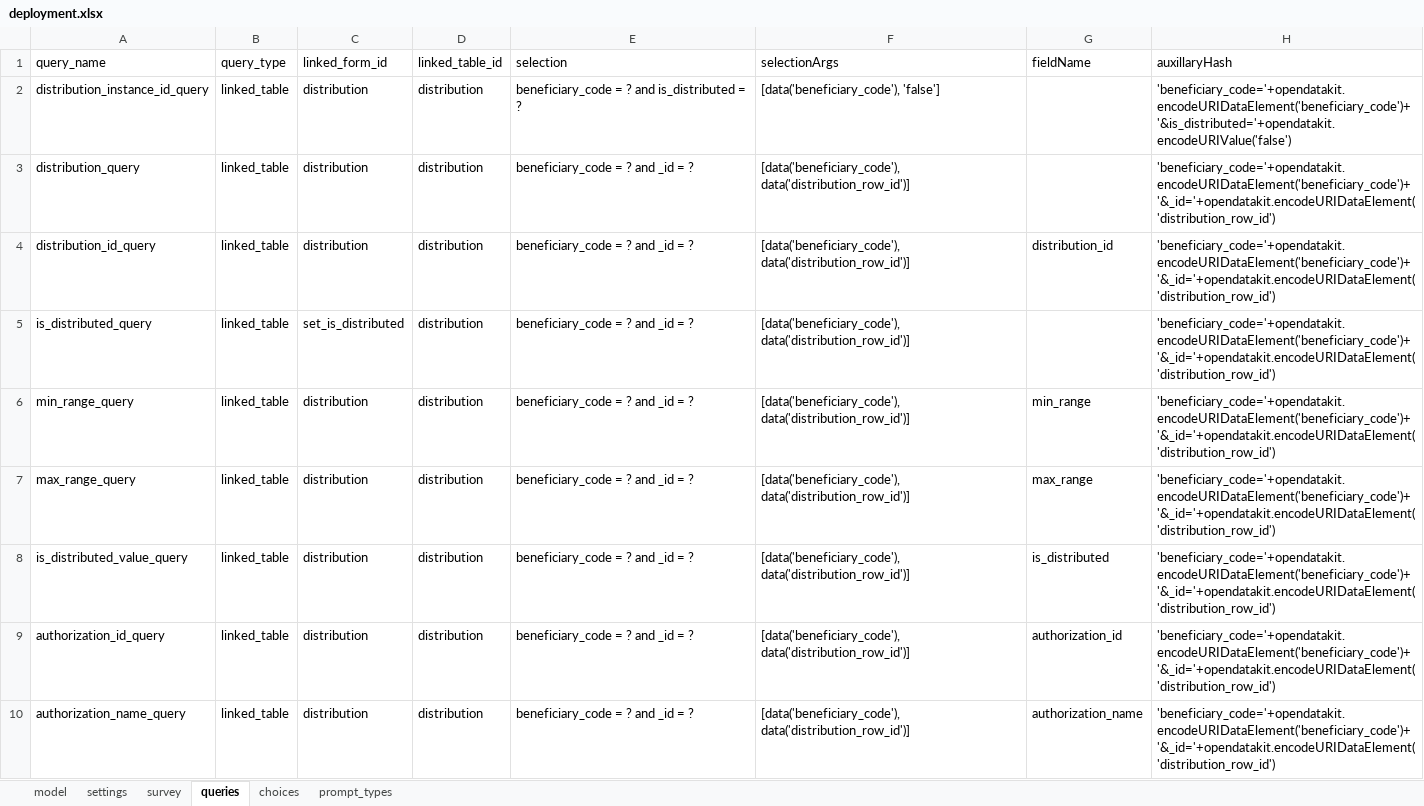
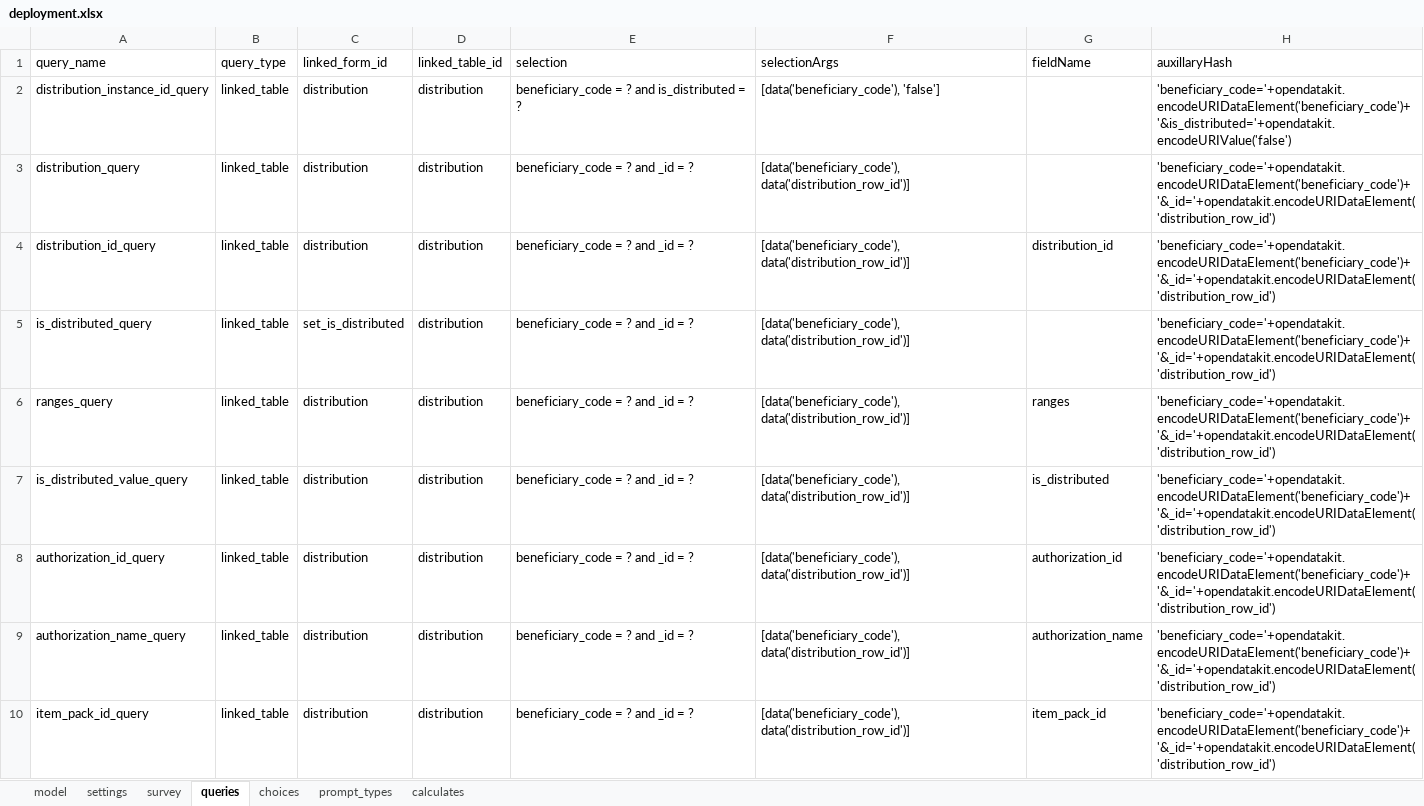
Before and after one commit to odk-x/app-designer, an Excel workbook: app/config/tables/deployment/forms/deployment/deployment.xlsx, sheet queries, drawn as a sheet; only a part is shown; the shorter side is filled out with more unchanged rows; values as stored, in another font and other column widths than the file's, no borders; the diff names each change by its address in the sheet, - before the commit and + after, or states it on an @@ line.

```diff
--- a/app/config/tables/deployment/forms/deployment/deployment.xlsx (sheet queries)
+++ b/app/config/tables/deployment/forms/deployment/deployment.xlsx (sheet queries)
+sheet tab: calculates
-A6 (query_name): min_range_query
+A6 (query_name): ranges_query
-G6 (fieldName): min_range
+G6 (fieldName): ranges
-row 7: max_range_query | linked_table | distribution | distribution | beneficiary_code = ? and _id = ? | [data('beneficiary_code'), data('distribution_row_id')] | max_range | 'beneficiary_code='+opendatakit.encodeURIDataElement('beneficiary_code')+ '&_id='+opendatakit.encodeURIDataElement('distribution_row_id')
```
Also changed, not shown: sheet survey, sheet model, sheet choices, app/config/tables/authorizations/forms/authorizations/authorizations.xlsx, app/config/tables/deployment/forms/deploy_to_beneficiary/deploy_to_beneficiary.xlsx, 32 other files.
